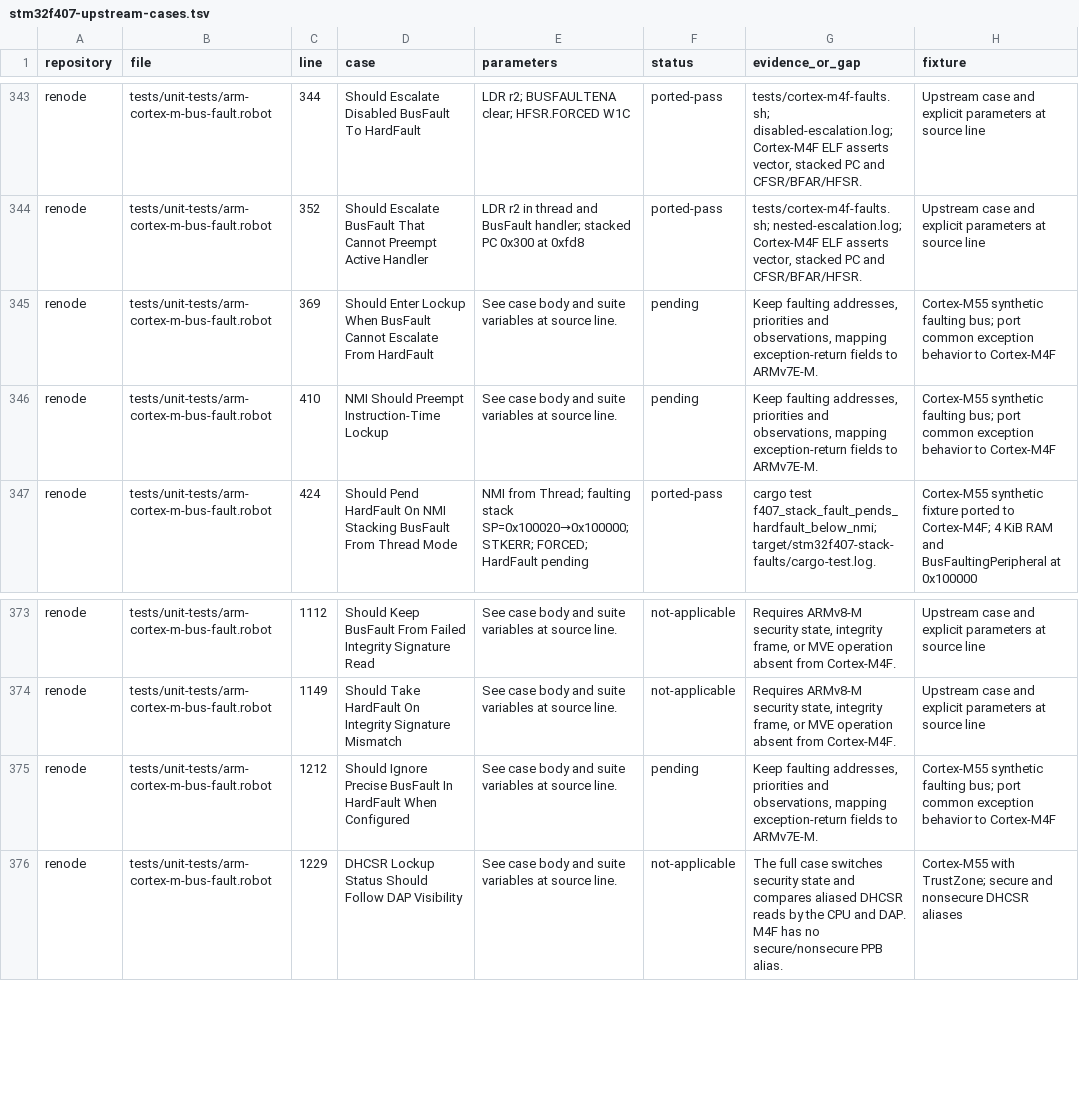
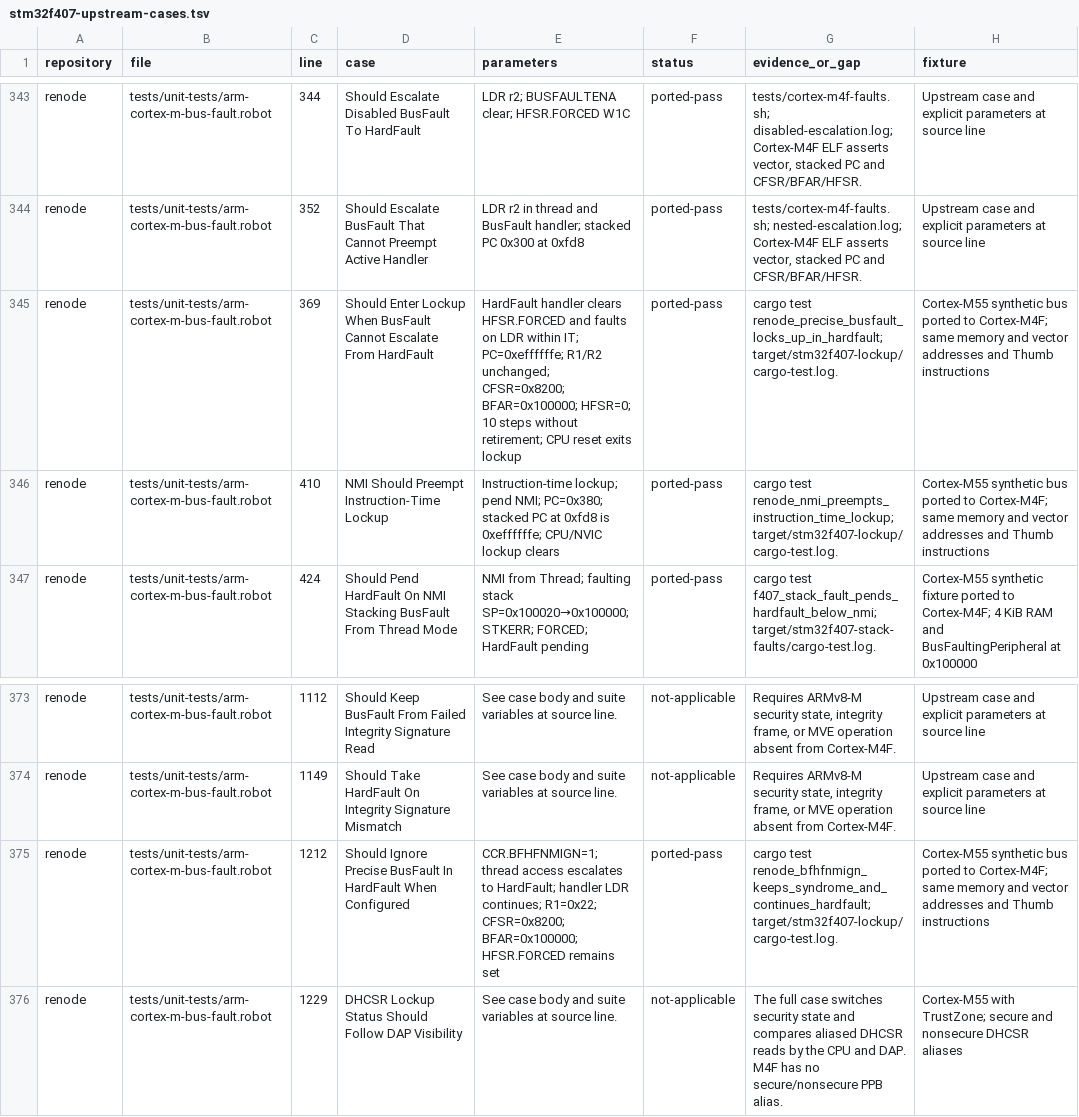
Before and after one commit to Koukyosyumei/penv, a TSV file: docs/stm32f407-upstream-cases.tsv, drawn as a sheet; only a part is shown, gaps mark what is left out.

Commit message:
Handle Cortex-M4F precise BusFault lockup and NMI recovery

```diff
--- a/docs/stm32f407-upstream-cases.tsv
+++ b/docs/stm32f407-upstream-cases.tsv
@@ -344,4 +344,4 @@ renode	tests/unit-tests/arm-cortex-m-bus-fault.robot	344	Should Escalate Disable
 renode	tests/unit-tests/arm-cortex-m-bus-fault.robot	352	Should Escalate BusFault That Cannot Preempt Active Handler	LDR r2 in thread and BusFault handler; stacked PC 0x300 at 0xfd8	ported-pass	tests/cortex-m4f-faults.sh; nested-escalation.log; Cortex-M4F ELF asserts vector, stacked PC and CFSR/BFAR/HFSR.	Upstream case and explicit parameters at source line
-renode	tests/unit-tests/arm-cortex-m-bus-fault.robot	369	Should Enter Lockup When BusFault Cannot Escalate From HardFault	See case body and suite variables at source line.	pending	Keep faulting addresses, priorities and observations, mapping exception-return fields to ARMv7E-M.	Cortex-M55 synthetic faulting bus; port common exception behavior to Cortex-M4F
-renode	tests/unit-tests/arm-cortex-m-bus-fault.robot	410	NMI Should Preempt Instruction-Time Lockup	See case body and suite variables at source line.	pending	Keep faulting addresses, priorities and observations, mapping exception-return fields to ARMv7E-M.	Cortex-M55 synthetic faulting bus; port common exception behavior to Cortex-M4F
+renode	tests/unit-tests/arm-cortex-m-bus-fault.robot	369	Should Enter Lockup When BusFault Cannot Escalate From HardFault	HardFault handler clears HFSR.FORCED and faults on LDR within IT; PC=0xeffffffe; R1/R2 unchanged; CFSR=0x8200; BFAR=0x100000; HFSR=0; 10 steps without retirement; CPU reset exits lockup	ported-pass	cargo test renode_precise_busfault_locks_up_in_hardfault; target/stm32f407-lockup/cargo-test.log.	Cortex-M55 synthetic bus ported to Cortex-M4F; same memory and vector addresses and Thumb instructions
+renode	tests/unit-tests/arm-cortex-m-bus-fault.robot	410	NMI Should Preempt Instruction-Time Lockup	Instruction-time lockup; pend NMI; PC=0x380; stacked PC at 0xfd8 is 0xeffffffe; CPU/NVIC lockup clears	ported-pass	cargo test renode_nmi_preempts_instruction_time_lockup; target/stm32f407-lockup/cargo-test.log.	Cortex-M55 synthetic bus ported to Cortex-M4F; same memory and vector addresses and Thumb instructions
 renode	tests/unit-tests/arm-cortex-m-bus-fault.robot	424	Should Pend HardFault On NMI Stacking BusFault From Thread Mode	NMI from Thread; faulting stack SP=0x100020→0x100000; STKERR; FORCED; HardFault pending	ported-pass	cargo test f407_stack_fault_pends_hardfault_below_nmi; target/stm32f407-stack-faults/cargo-test.log.	Cortex-M55 synthetic fixture ported to Cortex-M4F; 4 KiB RAM and BusFaultingPeripheral at 0x100000
@@ -374,3 +374,3 @@ renode	tests/unit-tests/arm-cortex-m-bus-fault.robot	1112	Should Keep BusFault F
 renode	tests/unit-tests/arm-cortex-m-bus-fault.robot	1149	Should Take HardFault On Integrity Signature Mismatch	See case body and suite variables at source line.	not-applicable	Requires ARMv8-M security state, integrity frame, or MVE operation absent from Cortex-M4F.	Upstream case and explicit parameters at source line
-renode	tests/unit-tests/arm-cortex-m-bus-fault.robot	1212	Should Ignore Precise BusFault In HardFault When Configured	See case body and suite variables at source line.	pending	Keep faulting addresses, priorities and observations, mapping exception-return fields to ARMv7E-M.	Cortex-M55 synthetic faulting bus; port common exception behavior to Cortex-M4F
+renode	tests/unit-tests/arm-cortex-m-bus-fault.robot	1212	Should Ignore Precise BusFault In HardFault When Configured	CCR.BFHFNMIGN=1; thread access escalates to HardFault; handler LDR continues; R1=0x22; CFSR=0x8200; BFAR=0x100000; HFSR.FORCED remains set	ported-pass	cargo test renode_bfhfnmign_keeps_syndrome_and_continues_hardfault; target/stm32f407-lockup/cargo-test.log.	Cortex-M55 synthetic bus ported to Cortex-M4F; same memory and vector addresses and Thumb instructions
 renode	tests/unit-tests/arm-cortex-m-bus-fault.robot	1229	DHCSR Lockup Status Should Follow DAP Visibility	See case body and suite variables at source line.	not-applicable	The full case switches security state and compares aliased DHCSR reads by the CPU and DAP. M4F has no secure/nonsecure PPB alias.	Cortex-M55 with TrustZone; secure and nonsecure DHCSR aliases
```
Also changed, not shown: 7 other files.
